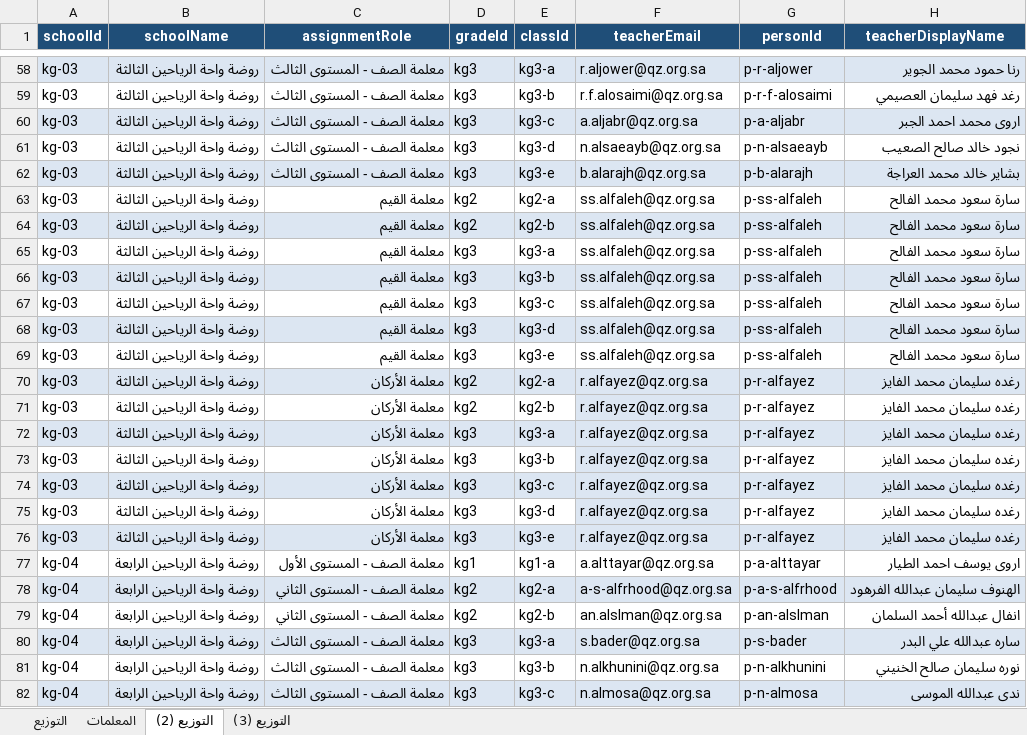
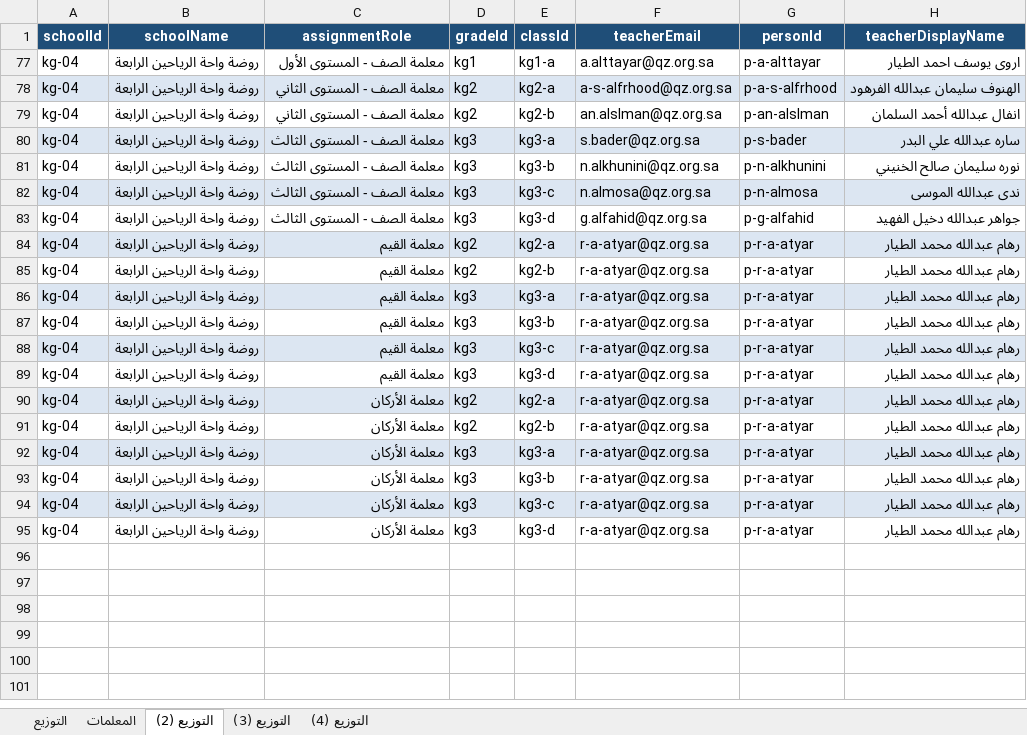
Before and after one commit to eahmad-cpu/edu-affairs-v2, an Excel workbook: scripts/kindergarten/inputs/kg-teacher-assignment-map.xlsx, sheet التوزيع (2), drawn as a sheet; only a part is shown, gaps mark what is left out; the shorter side is filled out with more unchanged rows; values as stored, in another font and other column widths than the file's, no borders; the diff covers the shown part only; the diff names each change by its address in the sheet, - before the commit and + after, or states it on an @@ line.

Commit message:
fix class name

```diff
--- a/scripts/kindergarten/inputs/kg-teacher-assignment-map.xlsx (sheet التوزيع (2))
+++ b/scripts/kindergarten/inputs/kg-teacher-assignment-map.xlsx (sheet التوزيع (2))
+sheet tab: التوزيع (4)
@@ row 58 hidden: kg-03 | روضة واحة الرياحين الثالثة | معلمة الصف - المستوى الثالث | kg3 | kg3-a | r.aljower@qz.org.sa | p-r-aljower | رنا حمود محمد الجوير @@
@@ row 59 hidden: kg-03 | روضة واحة الرياحين الثالثة | معلمة الصف - المستوى الثالث | kg3 | kg3-b | r.f.alosaimi@qz.org.sa | p-r-f-alosaimi | رغد فهد سليمان العصيمي @@
@@ row 60 hidden: kg-03 | روضة واحة الرياحين الثالثة | معلمة الصف - المستوى الثالث | kg3 | kg3-c | a.aljabr@qz.org.sa | p-a-aljabr | اروى محمد احمد الجبر @@
@@ row 61 hidden: kg-03 | روضة واحة الرياحين الثالثة | معلمة الصف - المستوى الثالث | kg3 | kg3-d | n.alsaeayb@qz.org.sa | p-n-alsaeayb | نجود خالد صالح الصعيب @@
@@ row 62 hidden: kg-03 | روضة واحة الرياحين الثالثة | معلمة الصف - المستوى الثالث | kg3 | kg3-e | b.alarajh@qz.org.sa | p-b-alarajh | بشاير خالد محمد العراجة @@
@@ row 63 hidden: kg-03 | روضة واحة الرياحين الثالثة | معلمة القيم | kg2 | kg2-a | ss.alfaleh@qz.org.sa | p-ss-alfaleh | سارة سعود محمد الفالح @@
@@ row 64 hidden: kg-03 | روضة واحة الرياحين الثالثة | معلمة القيم | kg2 | kg2-b | ss.alfaleh@qz.org.sa | p-ss-alfaleh | سارة سعود محمد الفالح @@
@@ row 65 hidden: kg-03 | روضة واحة الرياحين الثالثة | معلمة القيم | kg3 | kg3-a | ss.alfaleh@qz.org.sa | p-ss-alfaleh | سارة سعود محمد الفالح @@
@@ row 66 hidden: kg-03 | روضة واحة الرياحين الثالثة | معلمة القيم | kg3 | kg3-b | ss.alfaleh@qz.org.sa | p-ss-alfaleh | سارة سعود محمد الفالح @@
@@ row 67 hidden: kg-03 | روضة واحة الرياحين الثالثة | معلمة القيم | kg3 | kg3-c | ss.alfaleh@qz.org.sa | p-ss-alfaleh | سارة سعود محمد الفالح @@
@@ row 68 hidden: kg-03 | روضة واحة الرياحين الثالثة | معلمة القيم | kg3 | kg3-d | ss.alfaleh@qz.org.sa | p-ss-alfaleh | سارة سعود محمد الفالح @@
@@ row 69 hidden: kg-03 | روضة واحة الرياحين الثالثة | معلمة القيم | kg3 | kg3-e | ss.alfaleh@qz.org.sa | p-ss-alfaleh | سارة سعود محمد الفالح @@
@@ row 70 hidden: kg-03 | روضة واحة الرياحين الثالثة | معلمة الأركان | kg2 | kg2-a | r.alfayez@qz.org.sa | p-r-alfayez | رغده سليمان محمد الفايز @@
@@ row 71 hidden: kg-03 | روضة واحة الرياحين الثالثة | معلمة الأركان | kg2 | kg2-b | r.alfayez@qz.org.sa | p-r-alfayez | رغده سليمان محمد الفايز @@
@@ row 72 hidden: kg-03 | روضة واحة الرياحين الثالثة | معلمة الأركان | kg3 | kg3-a | r.alfayez@qz.org.sa | p-r-alfayez | رغده سليمان محمد الفايز @@
@@ row 73 hidden: kg-03 | روضة واحة الرياحين الثالثة | معلمة الأركان | kg3 | kg3-b | r.alfayez@qz.org.sa | p-r-alfayez | رغده سليمان محمد الفايز @@
@@ row 74 hidden: kg-03 | روضة واحة الرياحين الثالثة | معلمة الأركان | kg3 | kg3-c | r.alfayez@qz.org.sa | p-r-alfayez | رغده سليمان محمد الفايز @@
@@ row 75 hidden: kg-03 | روضة واحة الرياحين الثالثة | معلمة الأركان | kg3 | kg3-d | r.alfayez@qz.org.sa | p-r-alfayez | رغده سليمان محمد الفايز @@
@@ row 76 hidden: kg-03 | روضة واحة الرياحين الثالثة | معلمة الأركان | kg3 | kg3-e | r.alfayez@qz.org.sa | p-r-alfayez | رغده سليمان محمد الفايز @@
```
Also changed, not shown: 56 hidden or unhidden rows elsewhere in this sheet, sheet المعلمات, sheet التوزيع, 3 other files.
